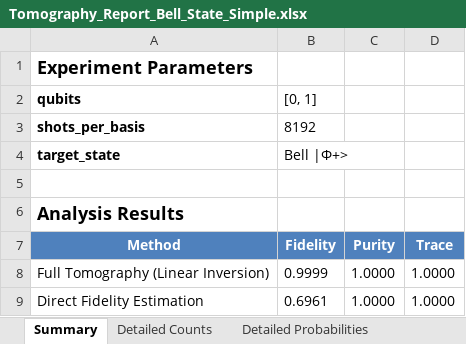
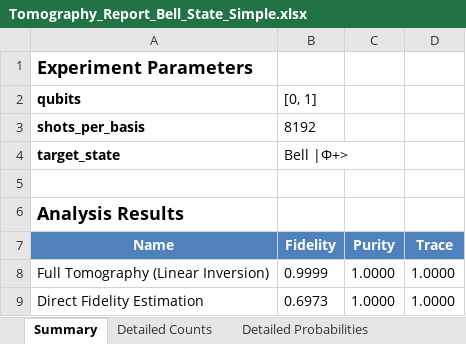
Before and after one commit to BAQIS-Quantum/ErrorGnoMark, an Excel workbook: examples/reports/Tomography_Report_Bell_State_Simple.xlsx, sheet Summary, drawn as a sheet; values as stored, in another font and other column widths than the file's, no borders; the diff names each change by its address in the sheet, - before the commit and + after, or states it on an @@ line.

```diff
--- a/examples/reports/Tomography_Report_Bell_State_Simple.xlsx (sheet Summary)
+++ b/examples/reports/Tomography_Report_Bell_State_Simple.xlsx (sheet Summary)
-A7: Method
+A7: Name
-B9 (Fidelity): 0.6961
+B9 (Fidelity): 0.6973
```
Also changed, not shown: sheet Detailed Counts, sheet Detailed Probabilities, charts or pictures, examples/reports/MRB_Report_Adapted.xlsx, 21 other files.
